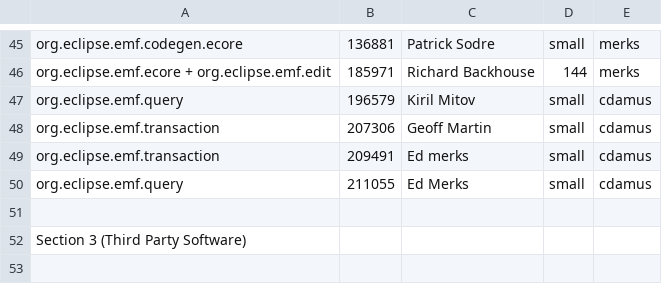
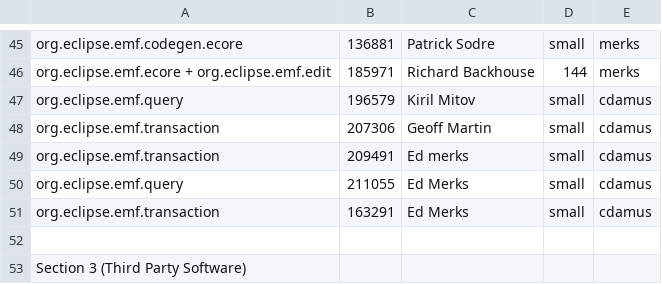
Before and after one commit to eclipse-modeling/modeling-website, a CSV file: emf/eclipse-project-ip-log.csv, drawn as a sheet; only a part is shown, gaps mark what is left out; the shorter side is filled out with more unchanged rows; the diff names each change by its address in the sheet, - before the commit and + after, or states it on an @@ line.

Commit message:
[163291] cdamus - support for 'archive' scheme in the WorkspaceSynchronizer.getFile

```diff
--- a/emf/eclipse-project-ip-log.csv
+++ b/emf/eclipse-project-ip-log.csv
+row 51: org.eclipse.emf.transaction | 163291 | Ed Merks | small | cdamus
```
